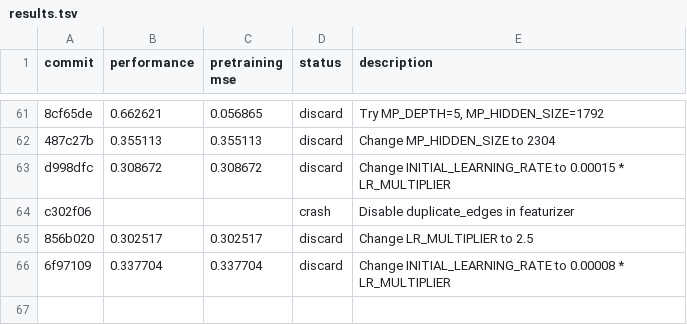
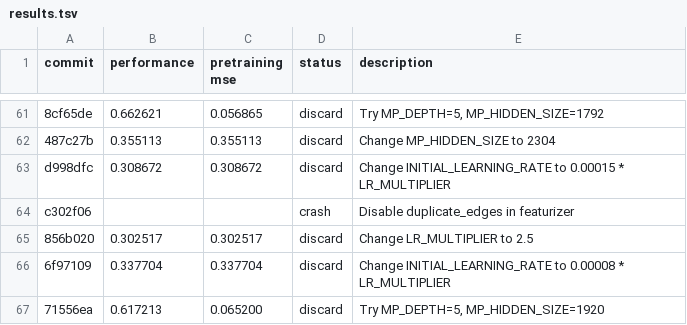
Before and after one commit to JacksonBurns/how-to-train-your-chemeleon, a TSV file: results.tsv, drawn as a sheet; only a part is shown, gaps mark what is left out; the diff names each change by its address in the sheet, - before the commit and + after, or states it on an @@ line.

Commit message:
Update results for refined depth-5 model experiment 2

```diff
--- a/results.tsv
+++ b/results.tsv
+row 67: 71556ea | 0.617213 | 0.065200 | discard | Try MP_DEPTH=5, MP_HIDDEN_SIZE=1920
```
